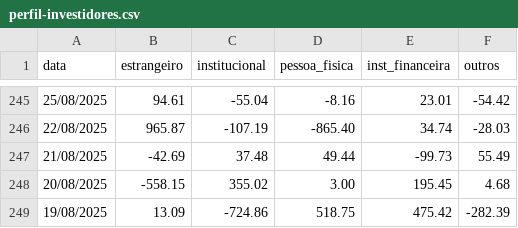
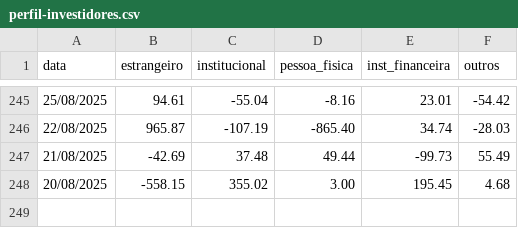
Before and after one commit to flowtradelab/flow, a CSV file: perfil-investidores/perfil-investidores.csv, drawn as a sheet; only a part is shown, gaps mark what is left out.

```diff
--- a/perfil-investidores/perfil-investidores.csv
+++ b/perfil-investidores/perfil-investidores.csv
@@ -248,2 +248 @@ data,estrangeiro,institucional,pessoa_fisica,inst_financeira,outros
 20/08/2025,-558.15,355.02,3.00,195.45,4.68
-19/08/2025,13.09,-724.86,518.75,475.42,-282.39
```
